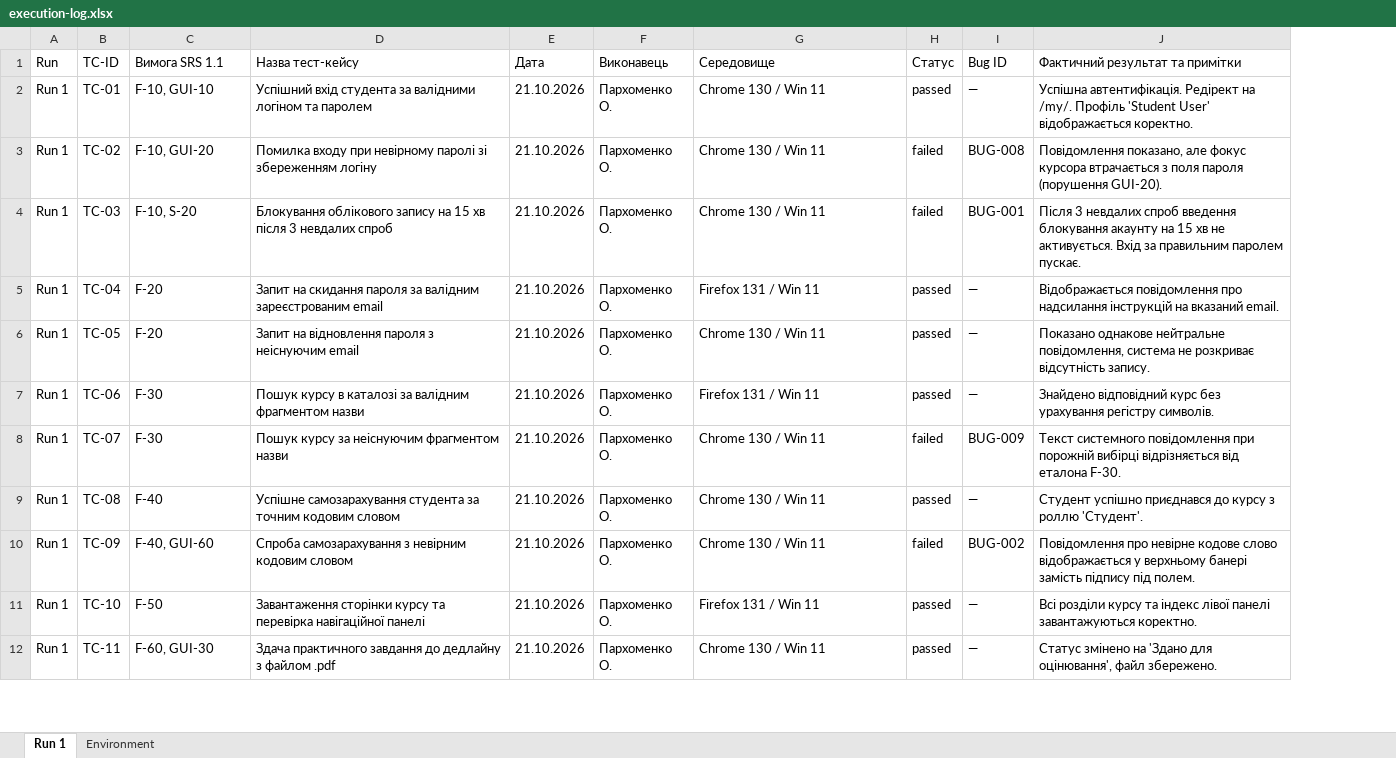
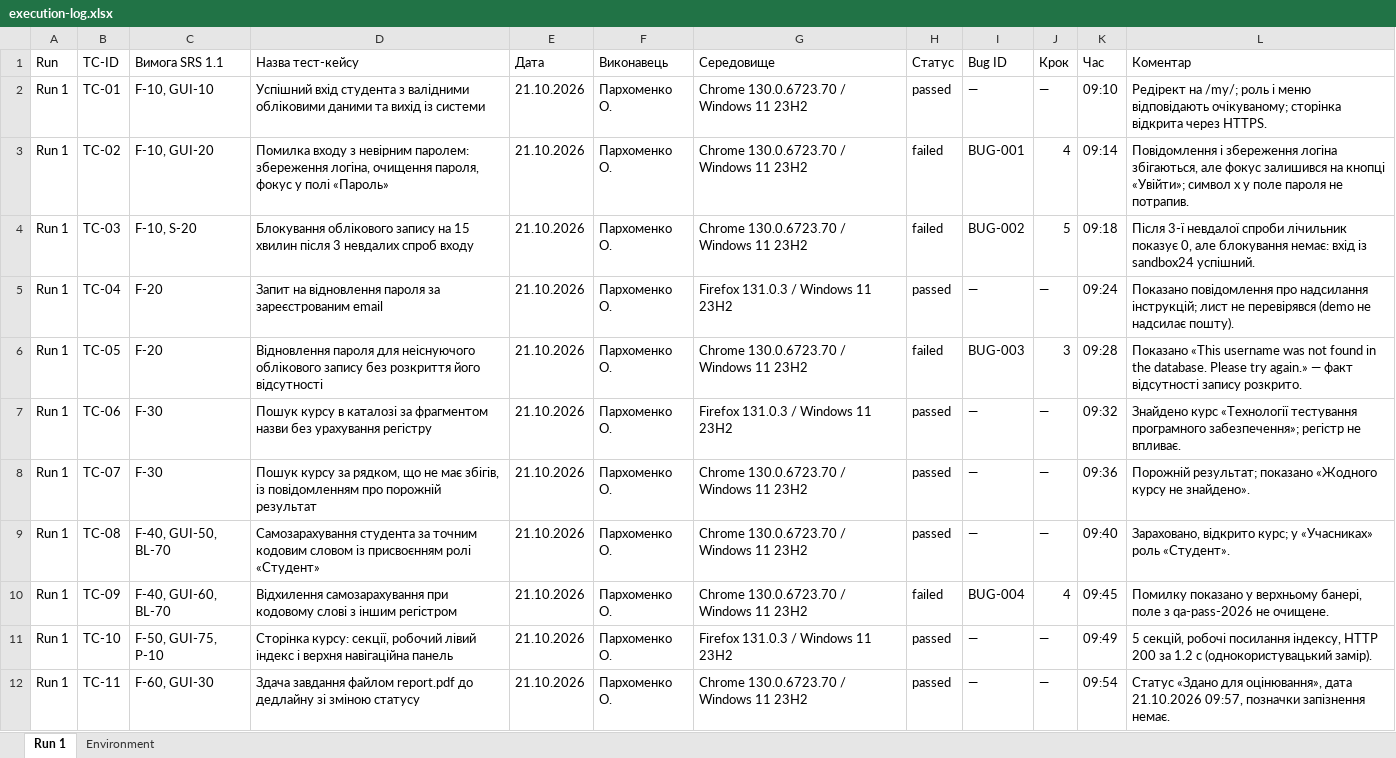
Before and after one commit to Sasha26062007/EDUPORTAL, an Excel workbook: docs/sprint3/execution-log.xlsx, sheet Run 1, drawn as a sheet; only a part is shown; values as stored, in another font and other column widths than the file's, no cell formats; removed rows and columns are numbered as before the commit, all else as after; the diff covers the shown part only; the diff names each change by its address in the sheet, - before the commit and + after, or states it on an @@ line.

```diff
--- a/docs/sprint3/execution-log.xlsx (sheet Run 1)
+++ b/docs/sprint3/execution-log.xlsx (sheet Run 1)
-column J (Фактичний результат та примітки), rows 2-12: Успішна автентифікація. Редірект на /my/. Профіль 'Student User' відображається коректно. | Повідомлення показано, але фокус курсора втрачається з поля пароля (порушення GUI-20). | Після 3 невдалих спроб введення блокування акаунту на 15 хв не активується. Вхід за правильним паролем пускає. | Відображається повідомлення про надсилання інструкцій на вказаний email. | Показано однакове нейтральне повідомлення, система не розкриває відсутність запису. | Знайдено відповідний курс без урахування регістру символів. | Текст системного повідомлення при порожній вибірці відрізняється від еталона F-30. | Студент успішно приєднався до курсу з роллю 'Студент'. | Повідомлення про невірне кодове слово відображається у верхньому банері замість підпису під полем. | Всі розділи курсу та індекс лівої панелі завантажуються коректно. | Статус змінено на 'Здано для оцінювання', файл збережено.
+column J (Крок), rows 2-12: — | 4 | 5 | — | 3 | — | — | — | 4 | — | —
+column K (Час), rows 2-12: 09:10 | 09:14 | 09:18 | 09:24 | 09:28 | 09:32 | 09:36 | 09:40 | 09:45 | 09:49 | 09:54
+column L (Коментар), rows 2-12: Редірект на /my/; роль і меню відповідають очікуваному; сторінка відкрита через HTTPS. | Повідомлення і збереження логіна збігаються, але фокус залишився на кнопці «Увійти»; символ x у поле пароля не потрапив. | Після 3-ї невдалої спроби лічильник показує 0, але блокування немає: вхід із sandbox24 успішний. | Показано повідомлення про надсилання інструкцій; лист не перевірявся (demo не надсилає пошту). | Показано «This username was not found in the database. Please try again.» — факт відсутності запису розкрито. | Знайдено курс «Технології тестування програмного забезпечення»; регістр не впливає. | Порожній результат; показано «Жодного курсу не знайдено». | Зараховано, відкрито курс; у «Учасниках» роль «Студент». | Помилку показано у верхньому банері, поле з qa-pass-2026 не очищене. | 5 секцій, робочі посилання індексу, HTTP 200 за 1.2 с (однокористувацький замір). | Статус «Здано для оцінювання», дата 21.10.2026 09:57, позначки запізнення немає.
-D2 (Назва тест-кейсу): …вхід студента за валідними логіном та паролем
+D2 (Назва тест-кейсу): …вхід студента з валідними обліковими даними та вихід із системи
-G2:G4 (Середовище): Chrome 130 / Win 11
+G2:G4 (Середовище): Chrome 130.0.6723.70 / Windows 11 23H2
-D3 (Назва тест-кейсу): Помилка входу при невірному паролі зі збереженням логіну
+D3 (Назва тест-кейсу): Помилка входу з невірним паролем: збереження логіна, очищення пароля, фокус у полі «Пароль»
-I3 (Bug ID): BUG-008
+I3 (Bug ID): BUG-001
-D4 (Назва тест-кейсу): …на 15 хв після 3 невдалих спроб
+D4 (Назва тест-кейсу): …на 15 хвилин після 3 невдалих спроб входу
-I4 (Bug ID): BUG-001
+I4 (Bug ID): BUG-002
-D5 (Назва тест-кейсу): Запит на скидання пароля за валідним зареєстрованим email
+D5 (Назва тест-кейсу): Запит на відновлення пароля за зареєстрованим email
-G5 (Середовище): Firefox 131 / Win 11
+G5 (Середовище): Firefox 131.0.3 / Windows 11 23H2
-D6 (Назва тест-кейсу): Запит на відновлення пароля з неіснуючим email
+D6 (Назва тест-кейсу): Відновлення пароля для неіснуючого облікового запису без розкриття його відсутності
-G6 (Середовище): Chrome 130 / Win 11
+G6 (Середовище): Chrome 130.0.6723.70 / Windows 11 23H2
-H6 (Статус): passed
+H6 (Статус): failed
-I6 (Bug ID): —
+I6 (Bug ID): BUG-003
-D7 (Назва тест-кейсу): …каталозі за валідним фрагментом назви
+D7 (Назва тест-кейсу): …каталозі за фрагментом назви без урахування регістру
-G7 (Середовище): Firefox 131 / Win 11
+G7 (Середовище): Firefox 131.0.3 / Windows 11 23H2
-D8 (Назва тест-кейсу): …курсу за неіснуючим фрагментом назви
+D8 (Назва тест-кейсу): …курсу за рядком, що не має збігів, із повідомленням про порожній результат
-G8:G10 (Середовище): Chrome 130 / Win 11
+G8:G10 (Середовище): Chrome 130.0.6723.70 / Windows 11 23H2
-H8 (Статус): failed
+H8 (Статус): passed
-I8 (Bug ID): BUG-009
+I8 (Bug ID): —
-C9 (Вимога SRS 1.1): F-40
+C9 (Вимога SRS 1.1): F-40, GUI-50, BL-70
-D9 (Назва тест-кейсу): Успішне самозарахування студента за точним кодовим словом
+D9 (Назва тест-кейсу): Самозарахування студента за точним кодовим словом із присвоєнням ролі «Студент»
-C10 (Вимога SRS 1.1): F-40, GUI-60
+C10 (Вимога SRS 1.1): F-40, GUI-60, BL-70
-D10 (Назва тест-кейсу): Спроба самозарахування з невірним кодовим словом
+D10 (Назва тест-кейсу): Відхилення самозарахування при кодовому слові з іншим регістром
-I10 (Bug ID): BUG-002
+I10 (Bug ID): BUG-004
-C11 (Вимога SRS 1.1): F-50
+C11 (Вимога SRS 1.1): F-50, GUI-75, P-10
-D11 (Назва тест-кейсу): Завантаження сторінки курсу та перевірка навігаційної панелі
+D11 (Назва тест-кейсу): Сторінка курсу: секції, робочий лівий індекс і верхня навігаційна панель
-G11 (Середовище): Firefox 131 / Win 11
+G11 (Середовище): Firefox 131.0.3 / Windows 11 23H2
-D12 (Назва тест-кейсу): Здача практичного завдання до дедлайну з файлом .pdf
+D12 (Назва тест-кейсу): Здача завдання файлом report.pdf до дедлайну зі зміною статусу
-G12 (Середовище): Chrome 130 / Win 11
+G12 (Середовище): Chrome 130.0.6723.70 / Windows 11 23H2
```
Also changed, not shown: 54 edited cells elsewhere in this sheet, sheet Environment, cell formats, docs/sprint3/test-cases.xlsx, 28 other files.
